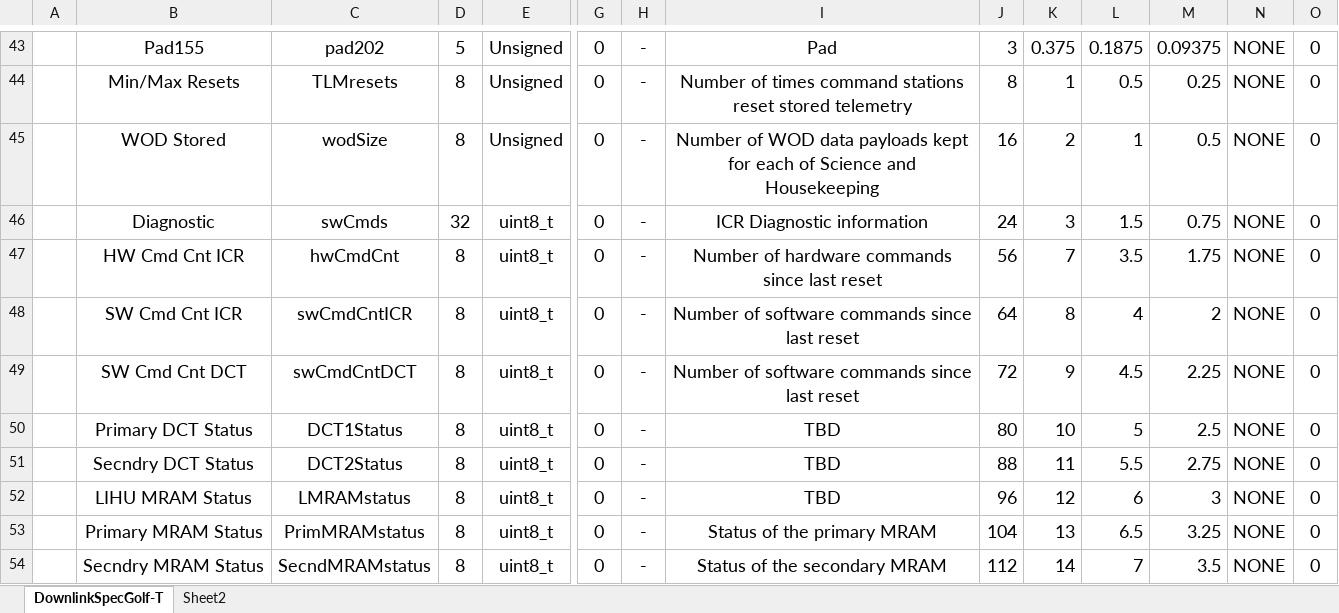
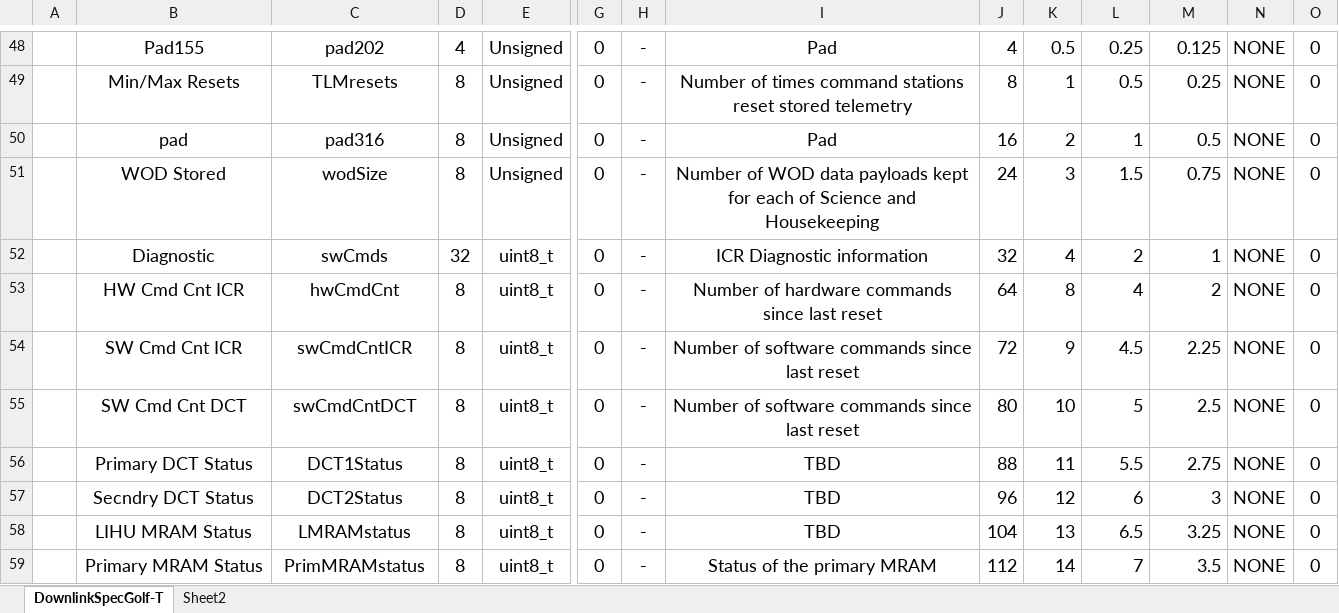
Before and after one commit to AMSAT-NA/PacSatDocs, an Excel workbook: TelemDefinition/DownlinkSpecPacsat.xlsx, sheet DownlinkSpecGolf-T, drawn as a sheet; only a part is shown, gaps mark what is left out; values as stored, in another font and other column widths than the file's, no borders; removed rows and columns are numbered as before the commit, all else as after; rows hold the shown columns only; the diff covers the shown part only; the diff names each change by its address in the sheet, - before the commit and + after, or states it on an @@ line.

```diff
--- a/TelemDefinition/DownlinkSpecPacsat.xlsx (sheet DownlinkSpecGolf-T)
+++ b/TelemDefinition/DownlinkSpecPacsat.xlsx (sheet DownlinkSpecGolf-T)
-D48: 5
+D48: 4
-J48: 3
+J48: 4
-K48: 0.375
+K48: 0.5
-L48: 0.1875
+L48: 0.25
-M48: 0.09375
+M48: 0.125
-B50: WOD Stored
+B50: pad
-C50: wodSize
+C50: pad316
-I50: Number of WOD data payloads kept for each of Science and Housekeeping
+I50: Pad
+row 51:  | WOD Stored | wodSize | 8 | Unsigned | 0 | - | Number of WOD data payloads kept for each of Science and Housekeeping | 24 | 3 | 1.5 | 0.75 | NONE | 0
-J52: 24
+J52: 32
-K52: 3
+K52: 4
-L52: 1.5
+L52: 2
-M52: 0.75
+M52: 1
-row 47:  | HW Cmd Cnt ICR | hwCmdCnt | 8 | uint8_t | 0 | - | Number of hardware commands since last reset | 56 | 7 | 3.5 | 1.75 | NONE | 0
-B53: SW Cmd Cnt ICR
+B53: HW Cmd Cnt ICR
-C53: swCmdCntICR
+C53: hwCmdCnt
-I53: Number of software commands since last reset
+I53: Number of hardware commands since last reset
-B54: SW Cmd Cnt DCT
+B54: SW Cmd Cnt ICR
-C54: swCmdCntDCT
+C54: swCmdCntICR
-B55: Primary DCT Status
+B55: SW Cmd Cnt DCT
-C55: DCT1Status
+C55: swCmdCntDCT
-I55: TBD
+I55: Number of software commands since last reset
-B56: Secndry DCT Status
+B56: Primary DCT Status
-C56: DCT2Status
+C56: DCT1Status
-B57: LIHU MRAM Status
+B57: Secndry DCT Status
-C57: LMRAMstatus
+C57: DCT2Status
-B58: Primary MRAM Status
+B58: LIHU MRAM Status
-C58: PrimMRAMstatus
+C58: LMRAMstatus
-I58: Status of the primary MRAM
+I58: TBD
-B59: Secndry MRAM Status
+B59: Primary MRAM Status
-C59: SecndMRAMstatus
+C59: PrimMRAMstatus
-I59: Status of the secondary MRAM
+I59: Status of the primary MRAM
```
Also changed, not shown: 12 added rows, 6 removed rows and 86 edited cells elsewhere in this sheet, formulas that keep their value, 1 other file.
